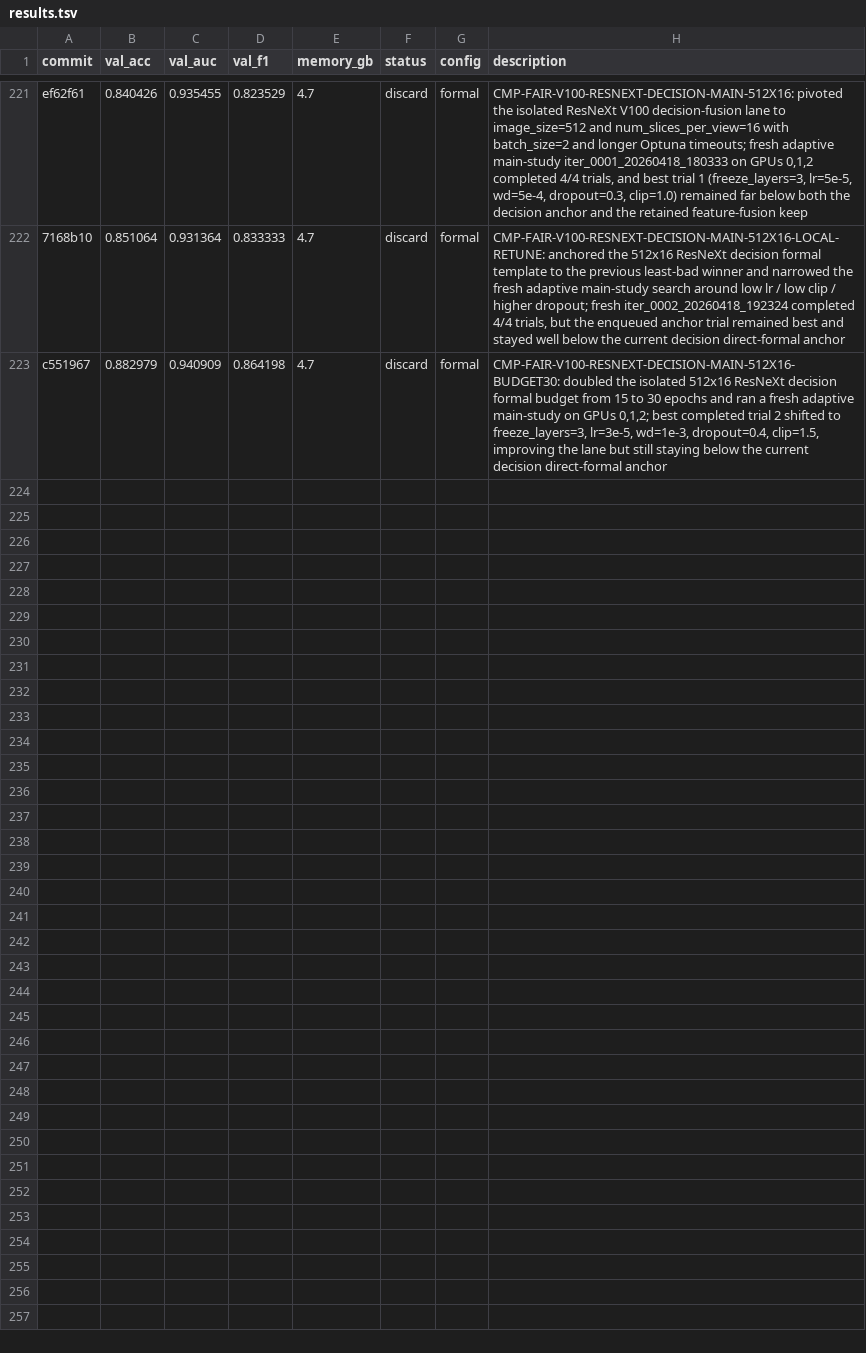
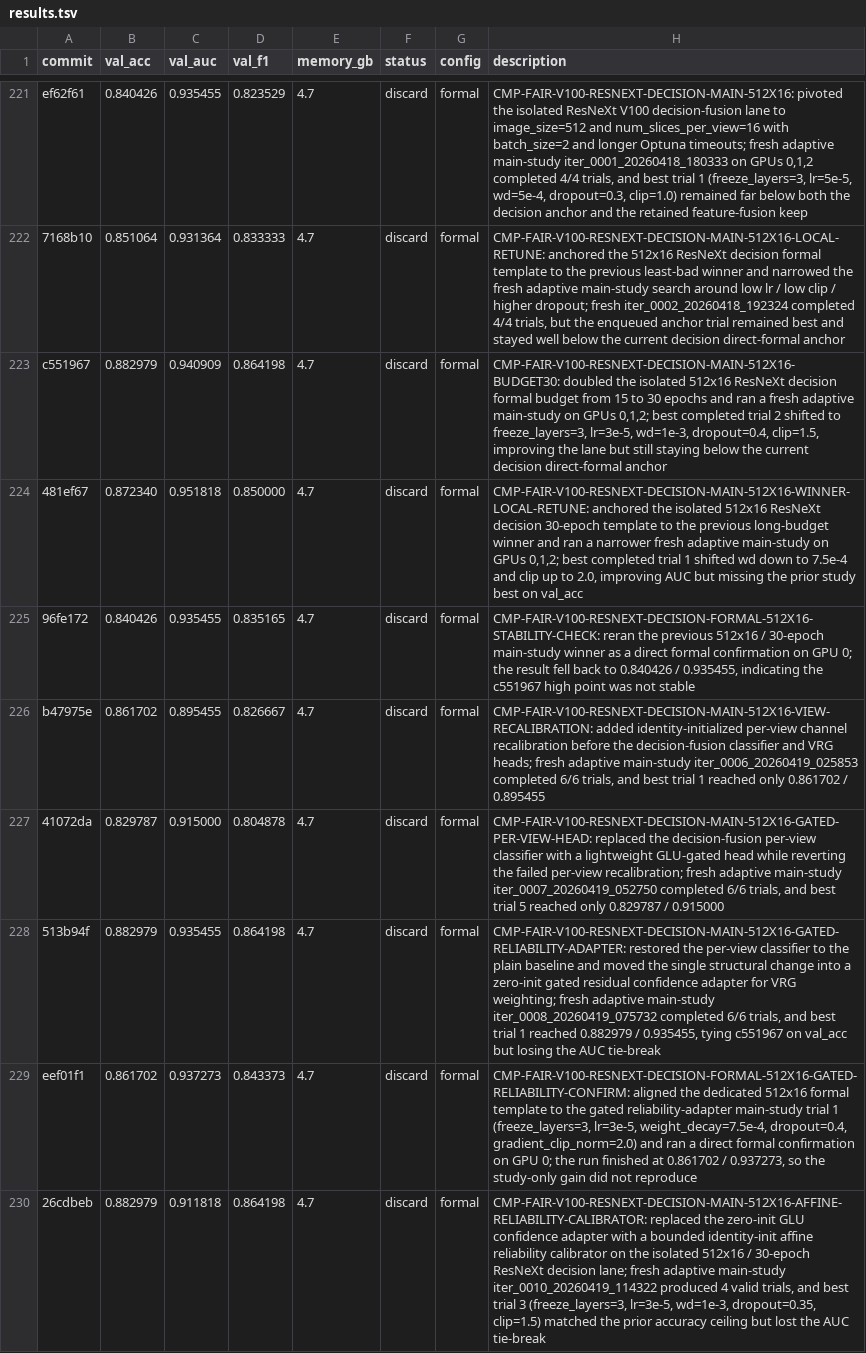
Before and after one commit to justgooo/ankle-recognition, a TSV file: results.tsv, drawn as a sheet; only a part is shown, gaps mark what is left out.

Commit message:
Record recent decision-fusion studies and tail-fill workflow

```diff
--- a/results.tsv
+++ b/results.tsv
@@ -223 +223,8 @@ ef62f61	0.840426	0.935455	0.823529	4.7	discard	formal	CMP-FAIR-V100-RESNEXT-DECI
 c551967	0.882979	0.940909	0.864198	4.7	discard	formal	CMP-FAIR-V100-RESNEXT-DECISION-MAIN-512X16-BUDGET30: doubled the isolated 512x16 ResNeXt decision formal budget from 15 to 30 epochs and ran a fresh adaptive main-study on GPUs 0,1,2; best completed trial 2 shifted to freeze_layers=3, lr=3e-5, wd=1e-3, dropout=0.4, clip=1.5, improving the lane but still staying below the current decision direct-formal anchor
+481ef67	0.872340	0.951818	0.850000	4.7	discard	formal	CMP-FAIR-V100-RESNEXT-DECISION-MAIN-512X16-WINNER-LOCAL-RETUNE: anchored the isolated 512x16 ResNeXt decision 30-epoch template to the previous long-budget winner and ran a narrower fresh adaptive main-study on GPUs 0,1,2; best completed trial 1 shifted wd down to 7.5e-4 and clip up to 2.0, improving AUC but missing the prior study best on val_acc
+96fe172	0.840426	0.935455	0.835165	4.7	discard	formal	CMP-FAIR-V100-RESNEXT-DECISION-FORMAL-512X16-STABILITY-CHECK: reran the previous 512x16 / 30-epoch main-study winner as a direct formal confirmation on GPU 0; the result fell back to 0.840426 / 0.935455, indicating the c551967 high point was not stable
+b47975e	0.861702	0.895455	0.826667	4.7	discard	formal	CMP-FAIR-V100-RESNEXT-DECISION-MAIN-512X16-VIEW-RECALIBRATION: added identity-initialized per-view channel recalibration before the decision-fusion classifier and VRG heads; fresh adaptive main-study iter_0006_20260419_025853 completed 6/6 trials, and best trial 1 reached only 0.861702 / 0.895455
+41072da	0.829787	0.915000	0.804878	4.7	discard	formal	CMP-FAIR-V100-RESNEXT-DECISION-MAIN-512X16-GATED-PER-VIEW-HEAD: replaced the decision-fusion per-view classifier with a lightweight GLU-gated head while reverting the failed per-view recalibration; fresh adaptive main-study iter_0007_20260419_052750 completed 6/6 trials, and best trial 5 reached only 0.829787 / 0.915000
+513b94f	0.882979	0.935455	0.864198	4.7	discard	formal	CMP-FAIR-V100-RESNEXT-DECISION-MAIN-512X16-GATED-RELIABILITY-ADAPTER: restored the per-view classifier to the plain baseline and moved the single structural change into a zero-init gated residual confidence adapter for VRG weighting; fresh adaptive main-study iter_0008_20260419_075732 completed 6/6 trials, and best trial 1 reached 0.882979 / 0.935455, tying c551967 on val_acc but losing the AUC tie-break
+eef01f1	0.861702	0.937273	0.843373	4.7	discard	formal	CMP-FAIR-V100-RESNEXT-DECISION-FORMAL-512X16-GATED-RELIABILITY-CONFIRM: aligned the dedicated 512x16 formal template to the gated reliability-adapter main-study trial 1 (freeze_layers=3, lr=3e-5, weight_decay=7.5e-4, dropout=0.4, gradient_clip_norm=2.0) and ran a direct formal confirmation on GPU 0; the run finished at 0.861702 / 0.937273, so the study-only gain did not reproduce
+26cdbeb	0.882979	0.911818	0.864198	4.7	discard	formal	CMP-FAIR-V100-RESNEXT-DECISION-MAIN-512X16-AFFINE-RELIABILITY-CALIBRATOR: replaced the zero-init GLU confidence adapter with a bounded identity-init affine reliability calibrator on the isolated 512x16 / 30-epoch ResNeXt decision lane; fresh adaptive main-study iter_0010_20260419_114322 produced 4 valid trials, and best trial 3 (freeze_layers=3, lr=3e-5, wd=1e-3, dropout=0.35, clip=1.5) matched the prior accuracy ceiling but lost the AUC tie-break
```
Also changed, not shown: 5 other files.
